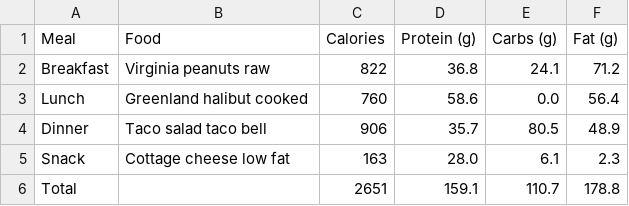
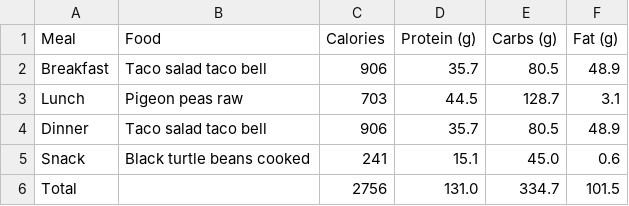
Before and after one commit to LordSpudnik/Smart-Diet-Planner, a CSV file: ml_service/diet_plan.csv, drawn as a sheet.

```diff
--- a/ml_service/diet_plan.csv
+++ b/ml_service/diet_plan.csv
@@ -1,6 +1,6 @@
 Meal,Food,Calories,Protein (g),Carbs (g),Fat (g)
-Breakfast,Virginia peanuts raw,822,36.8,24.1,71.2
-Lunch,Greenland halibut cooked,760,58.6,0.0,56.4
+Breakfast,Taco salad taco bell,906,35.7,80.5,48.9
+Lunch,Pigeon peas raw,703,44.5,128.7,3.1
 Dinner,Taco salad taco bell,906,35.7,80.5,48.9
-Snack,Cottage cheese low fat,163,28.0,6.1,2.3
-Total,,2651,159.1,110.7,178.8
+Snack,Black turtle beans cooked,241,15.1,45.0,0.6
+Total,,2756,131.0,334.7,101.5
```
Also changed, not shown: 1 other file.
